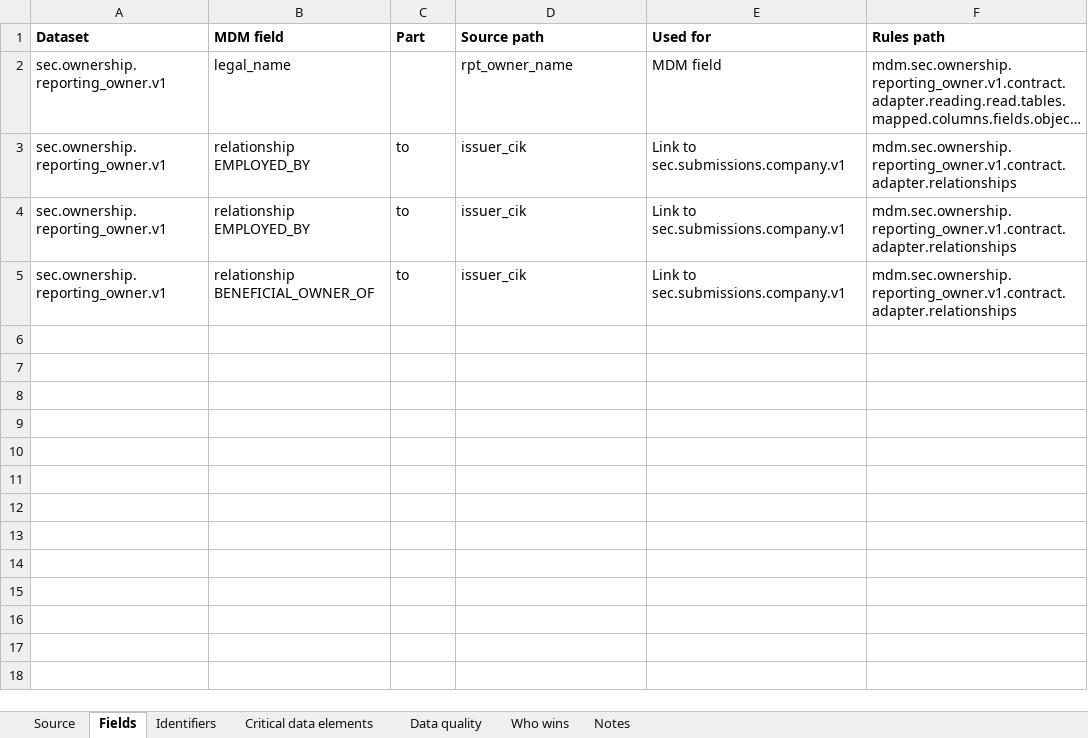
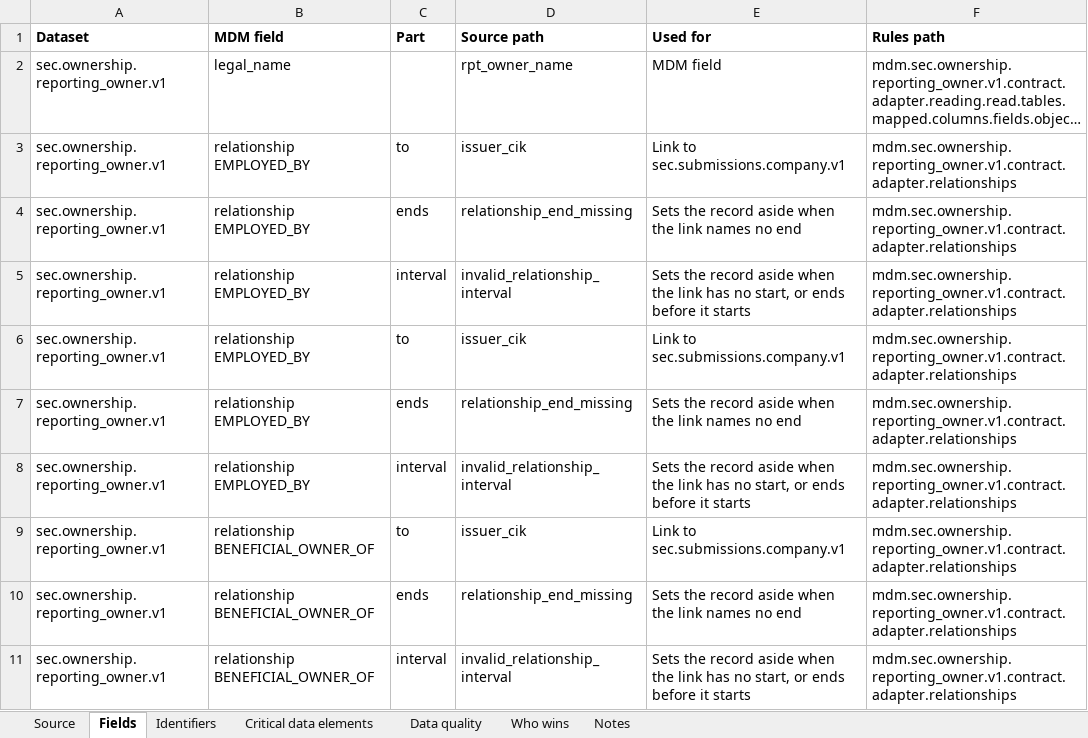
Before and after one commit to paulananth/edgartools-platform, an Excel workbook: rules/sources/sec.ownership/MAPPING.xlsx, sheet Fields, drawn as a sheet; long unchanged cells end in …; values as stored, in another font and other column widths than the file's, no borders; the diff names each change by its address in the sheet, - before the commit and + after, or states it on an @@ line.

```diff
--- a/rules/sources/sec.ownership/MAPPING.xlsx (sheet Fields)
+++ b/rules/sources/sec.ownership/MAPPING.xlsx (sheet Fields)
+row 4: sec.ownership.reporting_owner.v1 | relationship EMPLOYED_BY | ends | relationship_end_missing | Sets the record aside when the link names no end | mdm.sec.ownership.reporting_owner.v1.contract.adapter.relationships
+row 5: sec.ownership.reporting_owner.v1 | relationship EMPLOYED_BY | interval | invalid_relationship_interval | Sets the record aside when the link has no start, or ends before it starts | mdm.sec.ownership.reporting_owner.v1.contract.adapter.relationships
+row 7: sec.ownership.reporting_owner.v1 | relationship EMPLOYED_BY | ends | relationship_end_missing | Sets the record aside when the link names no end | mdm.sec.ownership.reporting_owner.v1.contract.adapter.relationships
+row 8: sec.ownership.reporting_owner.v1 | relationship EMPLOYED_BY | interval | invalid_relationship_interval | Sets the record aside when the link has no start, or ends before it starts | mdm.sec.ownership.reporting_owner.v1.contract.adapter.relationships
+row 10: sec.ownership.reporting_owner.v1 | relationship BENEFICIAL_OWNER_OF | ends | relationship_end_missing | Sets the record aside when the link names no end | mdm.sec.ownership.reporting_owner.v1.contract.adapter.relationships
+row 11: sec.ownership.reporting_owner.v1 | relationship BENEFICIAL_OWNER_OF | interval | invalid_relationship_interval | Sets the record aside when the link has no start, or ends before it starts | mdm.sec.ownership.reporting_owner.v1.contract.adapter.relationships
```
Also changed, not shown: sheet Data quality, sheet Critical data elements, sheet Source, rules/sources/gleif/MAPPING.xlsx, rules/sources/sec.submissions.person/MAPPING.xlsx, 20 other files.
